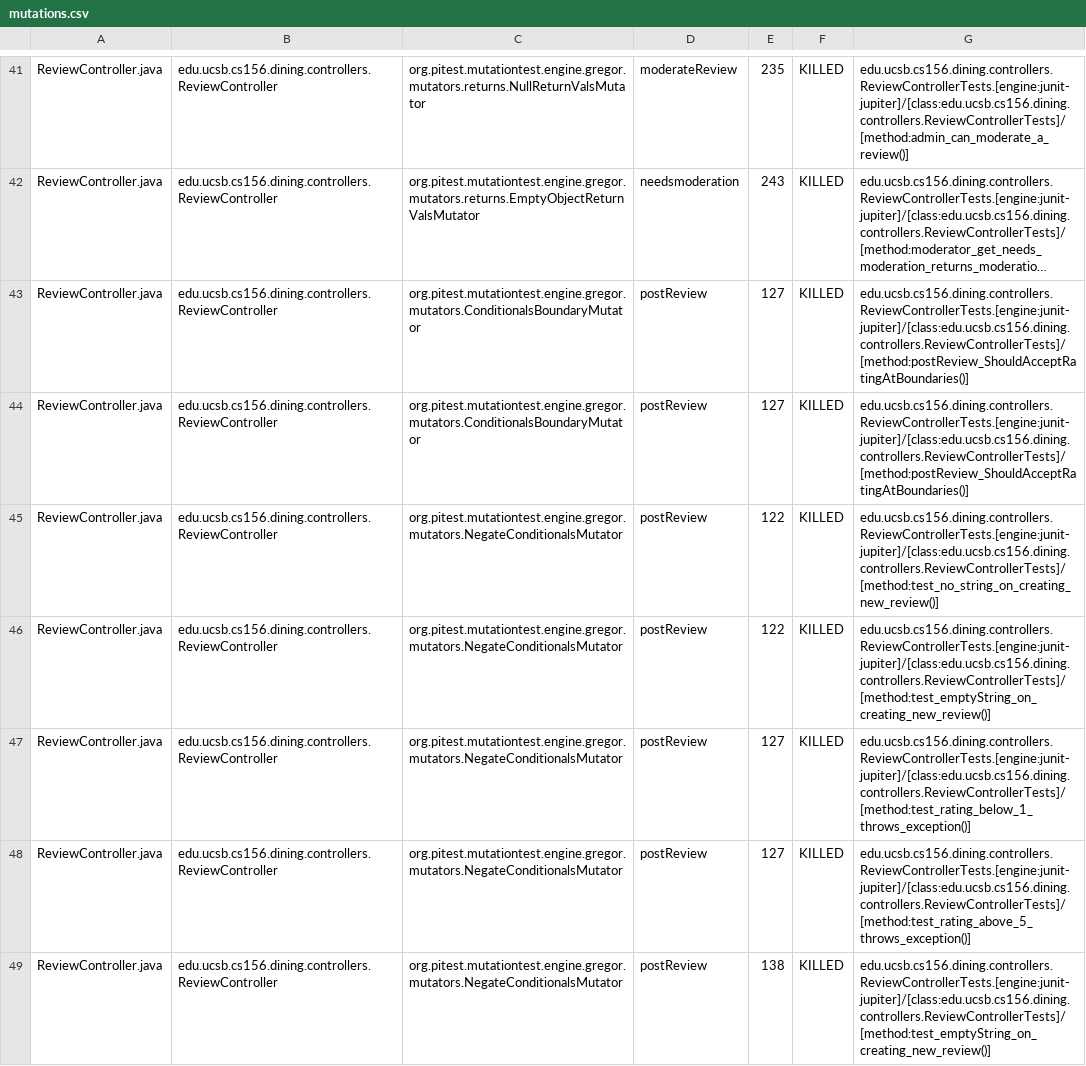
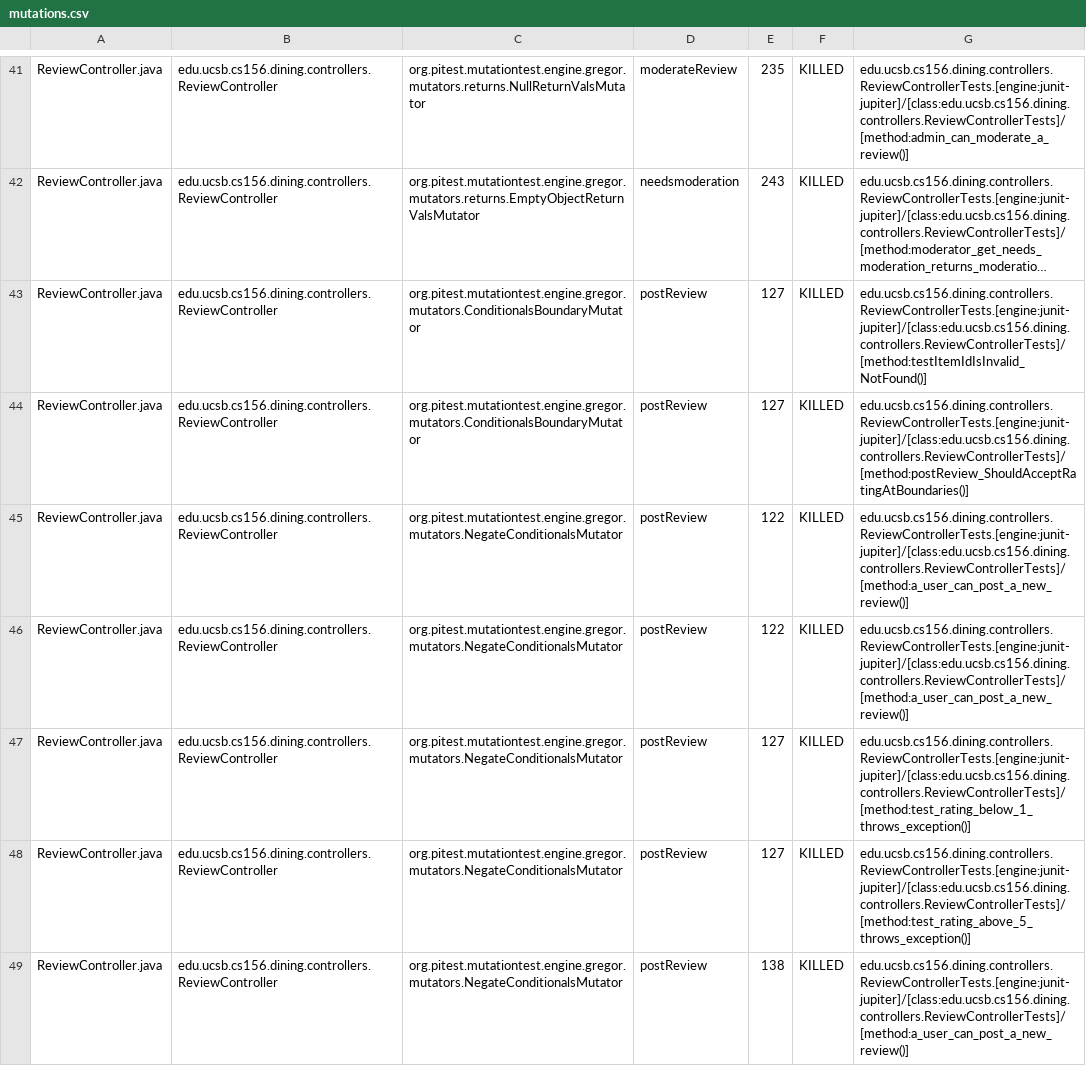
Before and after one commit to ucsb-cs156-f25/proj-dining-f25-08, a CSV file: prs/24/pitest/mutations.csv, drawn as a sheet; only a part is shown, gaps mark what is left out; long unchanged cells end in …; removed rows and columns are numbered as before the commit, all else as after; the diff covers the shown part only; the diff names each change by its address in the sheet, - before the commit and + after, or states it on an @@ line.

Commit message:
Deploying to gh-pages from @ ucsb-cs156-f25/proj-dining-f25-08@b1195e78e28cd4ccea2f56b77008a97db78b4210 🚀

```diff
--- a/prs/24/pitest/mutations.csv
+++ b/prs/24/pitest/mutations.csv
+row 43: ReviewController.java | edu.ucsb.cs156.dining.controllers.ReviewController | org.pitest.mutationtest.engine.gregor.mutators.ConditionalsBoundaryMutator | postReview | 127 | KILLED | edu.ucsb.cs156.dining.controllers.ReviewControllerTests.[engine:junit-jupiter]/[class:edu.ucsb.cs156.dining.controllers.ReviewControllerTests]/[method:testItemIdIsInvalid_NotFound()]
-row 44: ReviewController.java | edu.ucsb.cs156.dining.controllers.ReviewController | org.pitest.mutationtest.engine.gregor.mutators.ConditionalsBoundaryMutator | postReview | 127 | KILLED | edu.ucsb.cs156.dining.controllers.ReviewControllerTests.[engine:junit-jupiter]/[class:edu.ucsb.cs156.dining.controllers.ReviewControllerTests]/[method:postReview_ShouldAcceptRatingAtBoundaries()]
-G45: edu.ucsb.cs156.dining.controllers.ReviewControllerTests.[engine:junit-jupiter]/[class:edu.ucsb.cs156.dining.controllers.ReviewControllerTests]/[method:test_no_string_on_creating_new_review()]
+G45: edu.ucsb.cs156.dining.controllers.ReviewControllerTests.[engine:junit-jupiter]/[class:edu.ucsb.cs156.dining.controllers.ReviewControllerTests]/[method:a_user_can_post_a_new_review()]
-G46: edu.ucsb.cs156.dining.controllers.ReviewControllerTests.[engine:junit-jupiter]/[class:edu.ucsb.cs156.dining.controllers.ReviewControllerTests]/[method:test_emptyString_on_creating_new_review()]
+G46: edu.ucsb.cs156.dining.controllers.ReviewControllerTests.[engine:junit-jupiter]/[class:edu.ucsb.cs156.dining.controllers.ReviewControllerTests]/[method:a_user_can_post_a_new_review()]
-G49: edu.ucsb.cs156.dining.controllers.ReviewControllerTests.[engine:junit-jupiter]/[class:edu.ucsb.cs156.dining.controllers.ReviewControllerTests]/[method:test_emptyString_on_creating_new_review()]
+G49: edu.ucsb.cs156.dining.controllers.ReviewControllerTests.[engine:junit-jupiter]/[class:edu.ucsb.cs156.dining.controllers.ReviewControllerTests]/[method:a_user_can_post_a_new_review()]
```
Also changed, not shown: 9 edited cells elsewhere in this file, 17 other files.
